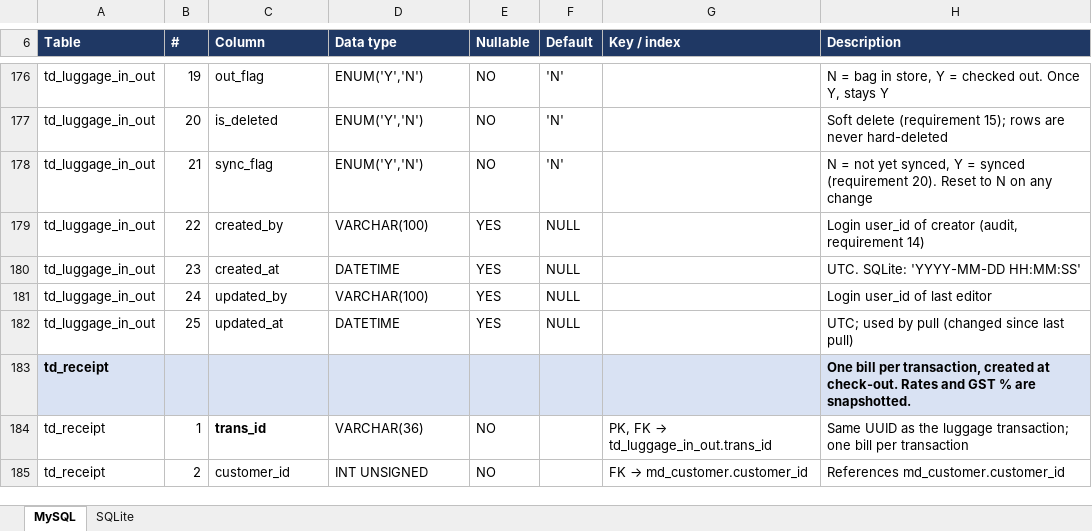
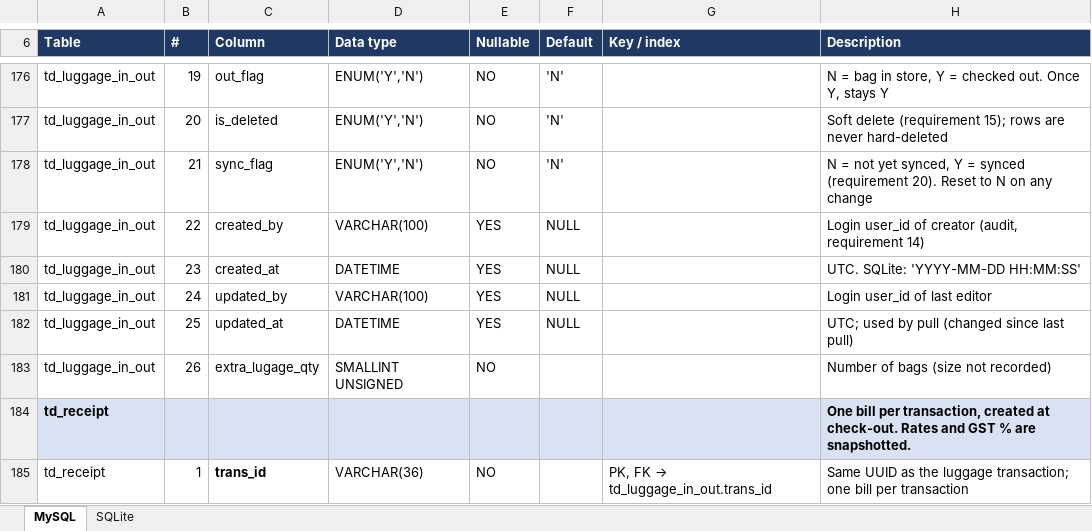
Before and after one commit to opentect4u/cloakrooms, an Excel workbook: docs/Cloak_Room_Table_Schema.xlsx, sheet MySQL, drawn as a sheet; only a part is shown, gaps mark what is left out; the shorter side is filled out with more unchanged rows; values as stored, in another font and other column widths than the file's, no borders; the diff names each change by its address in the sheet, - before the commit and + after, or states it on an @@ line.

```diff
--- a/docs/Cloak_Room_Table_Schema.xlsx (sheet MySQL)
+++ b/docs/Cloak_Room_Table_Schema.xlsx (sheet MySQL)
+row 183: td_luggage_in_out | 26 | extra_lugage_qty | SMALLINT UNSIGNED | NO |  |  | Number of bags (size not recorded)
```
Also changed, not shown: sheet SQLite, 48 other files.
